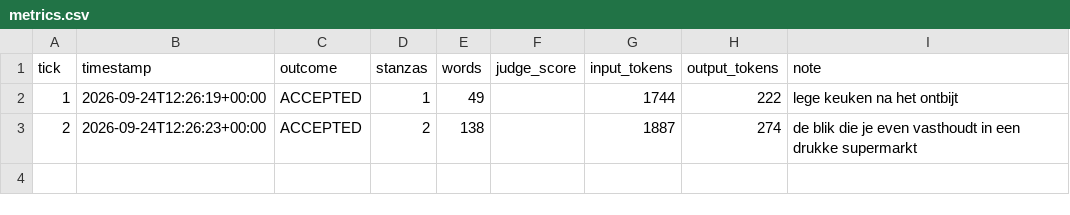
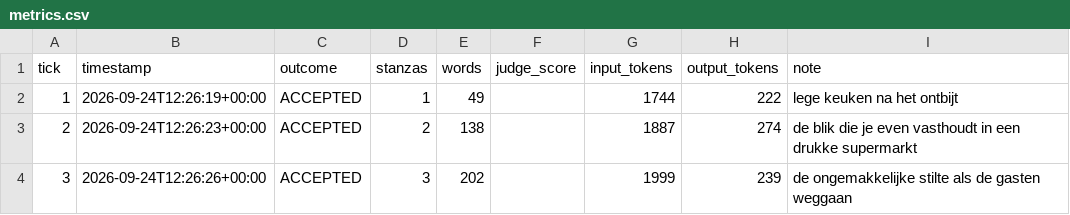
Before and after one commit to lrjohnst/juno, a CSV file: mission/metrics.csv, drawn as a sheet.

Commit message:
tick 3: accepted — de ongemakkelijke stilte als de gasten weggaan

```diff
--- a/mission/metrics.csv
+++ b/mission/metrics.csv
@@ -3 +3,2 @@ tick,timestamp,outcome,stanzas,words,judge_score,input_tokens,output_tokens,note
 2,2026-09-24T12:26:23+00:00,ACCEPTED,2,138,,1887,274,de blik die je even vasthoudt in een drukke supermarkt
+3,2026-09-24T12:26:26+00:00,ACCEPTED,3,202,,1999,239,de ongemakkelijke stilte als de gasten weggaan
```
Also changed, not shown: 4 other files.
